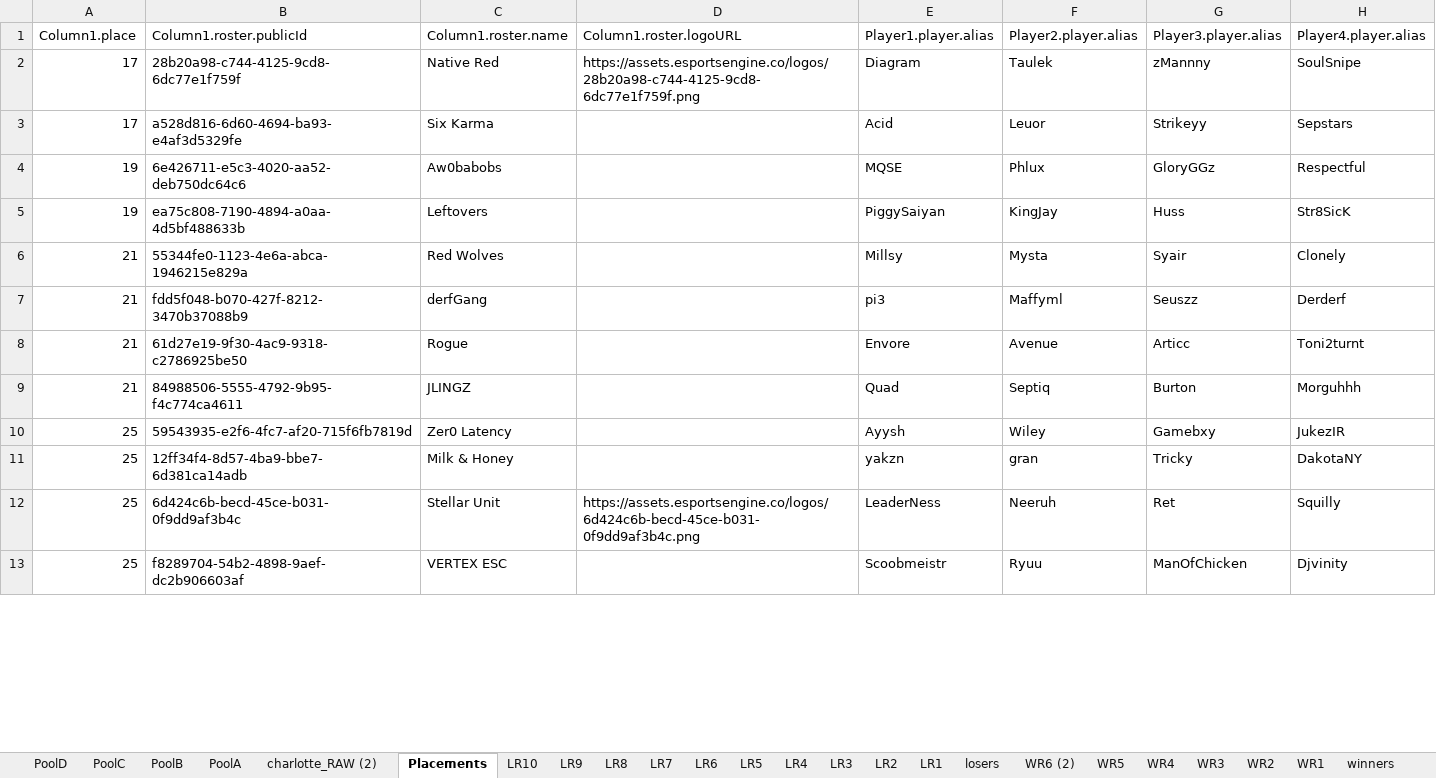
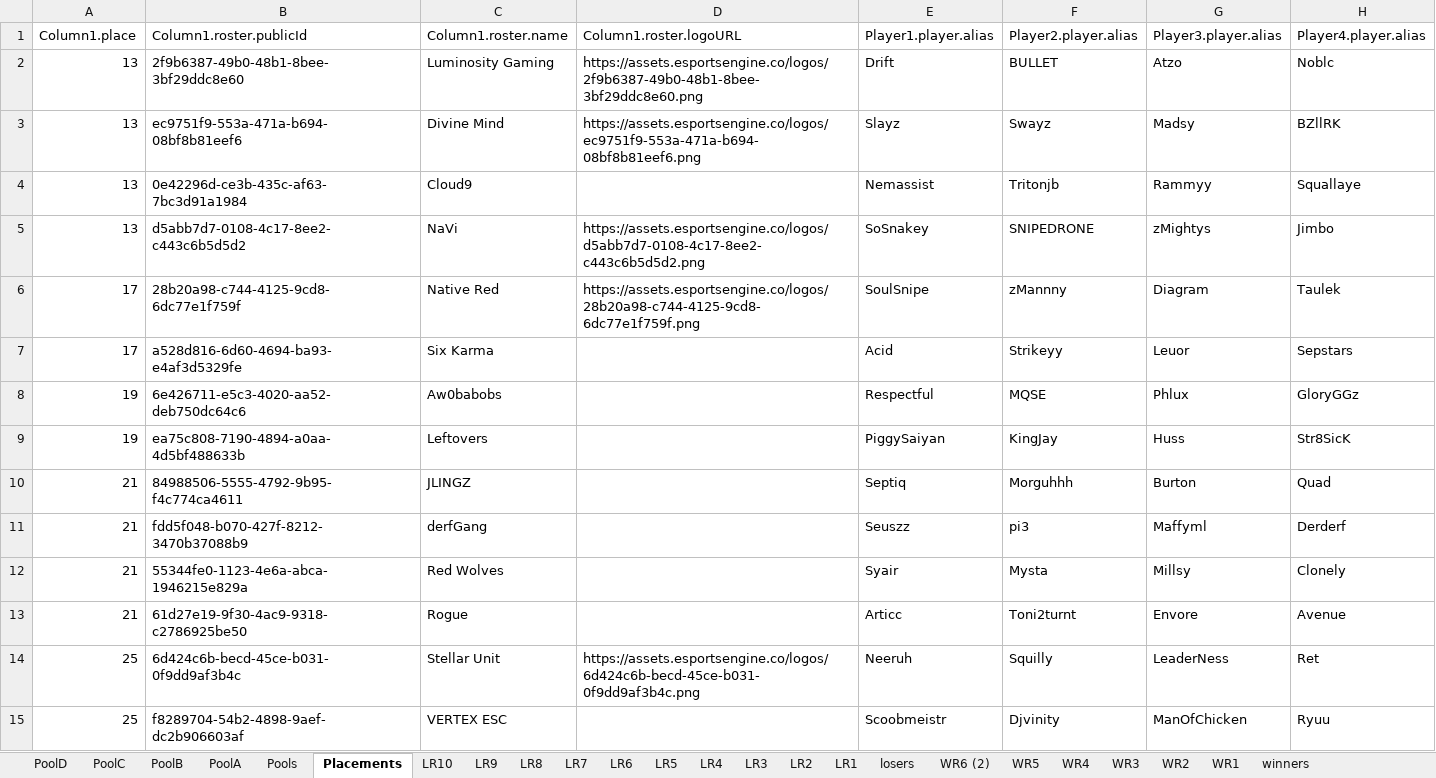
Before and after one commit to 0xWeaseldee/HCS, an Excel workbook: HCS_23/Charlotte/Charlotte.xlsx, sheet Placements, drawn as a sheet; only a part is shown; values as stored, in another font and other column widths than the file's, no borders; table styles not drawn; removed rows and columns are numbered as before the commit, all else as after; the diff covers the shown part only; the diff names each change by its address in the sheet, - before the commit and + after, or states it on an @@ line.

```diff
--- a/HCS_23/Charlotte/Charlotte.xlsx (sheet Placements)
+++ b/HCS_23/Charlotte/Charlotte.xlsx (sheet Placements)
-sheet tab: charlotte_RAW (2)
+sheet tab: Pools
+row 2: 13 | 2f9b6387-49b0-48b1-8bee-3bf29ddc8e60 | Luminosity Gaming | https://assets.esportsengine.co/logos/2f9b6387-49b0-48b1-8bee-3bf29ddc8e60.png | Drift | BULLET | Atzo | Noblc
+row 3: 13 | ec9751f9-553a-471a-b694-08bf8b81eef6 | Divine Mind | https://assets.esportsengine.co/logos/ec9751f9-553a-471a-b694-08bf8b81eef6.png | Slayz | Swayz | Madsy | BZllRK
+row 4: 13 | 0e42296d-ce3b-435c-af63-7bc3d91a1984 | Cloud9 |  | Nemassist | Tritonjb | Rammyy | Squallaye
+row 5: 13 | d5abb7d7-0108-4c17-8ee2-c443c6b5d5d2 | NaVi | https://assets.esportsengine.co/logos/d5abb7d7-0108-4c17-8ee2-c443c6b5d5d2.png | SoSnakey | SNIPEDRONE | zMightys | Jimbo
-E6 (Player1.player.alias): Diagram
+E6 (Player1.player.alias): SoulSnipe
-F6 (Player2.player.alias): Taulek
+F6 (Player2.player.alias): zMannny
-G6 (Player3.player.alias): zMannny
+G6 (Player3.player.alias): Diagram
-H6 (Player4.player.alias): SoulSnipe
+H6 (Player4.player.alias): Taulek
-F7 (Player2.player.alias): Leuor
+F7 (Player2.player.alias): Strikeyy
-G7 (Player3.player.alias): Strikeyy
+G7 (Player3.player.alias): Leuor
-E8 (Player1.player.alias): MQSE
+E8 (Player1.player.alias): Respectful
-F8 (Player2.player.alias): Phlux
+F8 (Player2.player.alias): MQSE
-G8 (Player3.player.alias): GloryGGz
+G8 (Player3.player.alias): Phlux
-H8 (Player4.player.alias): Respectful
+H8 (Player4.player.alias): GloryGGz
+row 10: 21 | 84988506-5555-4792-9b95-f4c774ca4611 | JLINGZ |  | Septiq | Morguhhh | Burton | Quad
+row 11: 21 | fdd5f048-b070-427f-8212-3470b37088b9 | derfGang |  | Seuszz | pi3 | Maffyml | Derderf
-E12 (Player1.player.alias): Millsy
+E12 (Player1.player.alias): Syair
-G12 (Player3.player.alias): Syair
+G12 (Player3.player.alias): Millsy
-row 7: 21 | fdd5f048-b070-427f-8212-3470b37088b9 | derfGang |  | pi3 | Maffyml | Seuszz | Derderf
-E13 (Player1.player.alias): Envore
+E13 (Player1.player.alias): Articc
-F13 (Player2.player.alias): Avenue
+F13 (Player2.player.alias): Toni2turnt
-G13 (Player3.player.alias): Articc
+G13 (Player3.player.alias): Envore
-H13 (Player4.player.alias): Toni2turnt
+H13 (Player4.player.alias): Avenue
-row 9: 21 | 84988506-5555-4792-9b95-f4c774ca4611 | JLINGZ |  | Quad | Septiq | Burton | Morguhhh
-row 10: 25 | 59543935-e2f6-4fc7-af20-715f6fb7819d | Zer0 Latency |  | Ayysh | Wiley | Gamebxy | JukezIR
-row 11: 25 | 12ff34f4-8d57-4ba9-bbe7-6d381ca14adb | Milk & Honey |  | yakzn | gran | Tricky | DakotaNY
-E14 (Player1.player.alias): LeaderNess
+E14 (Player1.player.alias): Neeruh
-F14 (Player2.player.alias): Neeruh
+F14 (Player2.player.alias): Squilly
-G14 (Player3.player.alias): Ret
+G14 (Player3.player.alias): LeaderNess
-H14 (Player4.player.alias): Squilly
+H14 (Player4.player.alias): Ret
-F15 (Player2.player.alias): Ryuu
+F15 (Player2.player.alias): Djvinity
-H15 (Player4.player.alias): Djvinity
+H15 (Player4.player.alias): Ryuu
```
Also changed, not shown: 32 added rows, 30 removed rows, 1 moved row and 54 edited cells elsewhere in this sheet, sheet PoolB, sheet PoolD, sheet PoolA, sheet PoolC, sheet Pools, sheet LR5, 3 more sheets, 2 other files.
